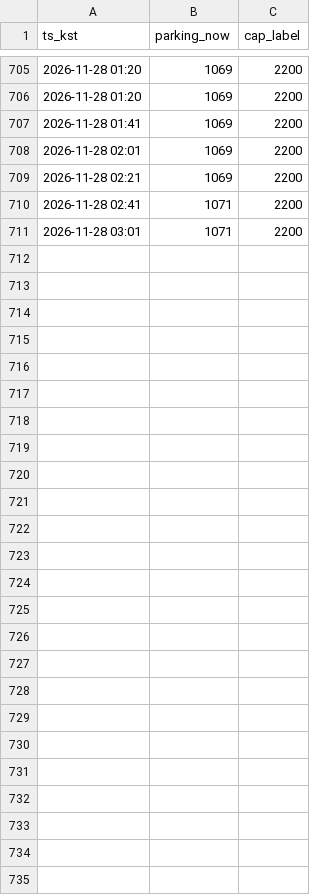
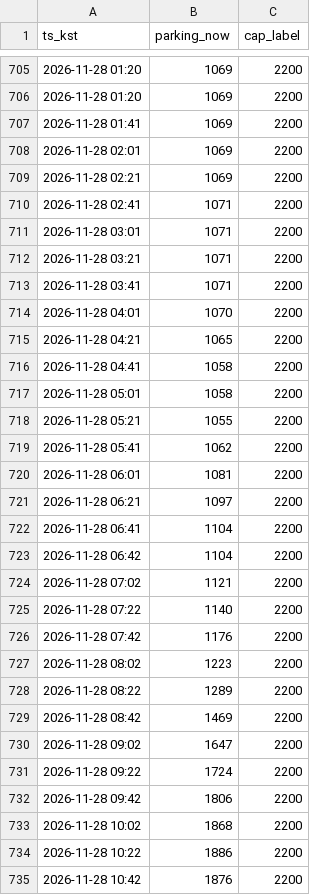
Before and after one commit to kjinwater1-crypto/olpark, a CSV file: pipeline/data/live_rt_log_github.csv, drawn as a sheet; only a part is shown, gaps mark what is left out; the diff names each change by its address in the sheet, - before the commit and + after, or states it on an @@ line.

```diff
--- a/pipeline/data/live_rt_log_github.csv
+++ b/pipeline/data/live_rt_log_github.csv
+row 712: 2026-11-28 03:21 | 1071 | 2200
+row 713: 2026-11-28 03:41 | 1071 | 2200
+row 714: 2026-11-28 04:01 | 1070 | 2200
+row 715: 2026-11-28 04:21 | 1065 | 2200
+row 716: 2026-11-28 04:41 | 1058 | 2200
+row 717: 2026-11-28 05:01 | 1058 | 2200
+row 718: 2026-11-28 05:21 | 1055 | 2200
+row 719: 2026-11-28 05:41 | 1062 | 2200
+row 720: 2026-11-28 06:01 | 1081 | 2200
+row 721: 2026-11-28 06:21 | 1097 | 2200
+row 722: 2026-11-28 06:41 | 1104 | 2200
+row 723: 2026-11-28 06:42 | 1104 | 2200
+row 724: 2026-11-28 07:02 | 1121 | 2200
+row 725: 2026-11-28 07:22 | 1140 | 2200
+row 726: 2026-11-28 07:42 | 1176 | 2200
+row 727: 2026-11-28 08:02 | 1223 | 2200
+row 728: 2026-11-28 08:22 | 1289 | 2200
+row 729: 2026-11-28 08:42 | 1469 | 2200
+row 730: 2026-11-28 09:02 | 1647 | 2200
+row 731: 2026-11-28 09:22 | 1724 | 2200
+row 732: 2026-11-28 09:42 | 1806 | 2200
+row 733: 2026-11-28 10:02 | 1868 | 2200
+row 734: 2026-11-28 10:22 | 1886 | 2200
+row 735: 2026-11-28 10:42 | 1876 | 2200
```
